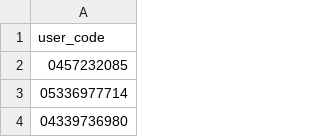
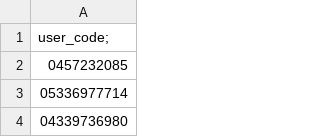
Before and after one commit to heyrebornofficial/mega-airdrop, a CSV file: 1k_random_winners.csv, drawn as a sheet; only a part is shown.

Commit message:
Update 1k_random_winners.csv

```diff
--- a/1k_random_winners.csv
+++ b/1k_random_winners.csv
@@ -1,2 +1,2 @@
-user_code
+user_code;
 0457232085
```
